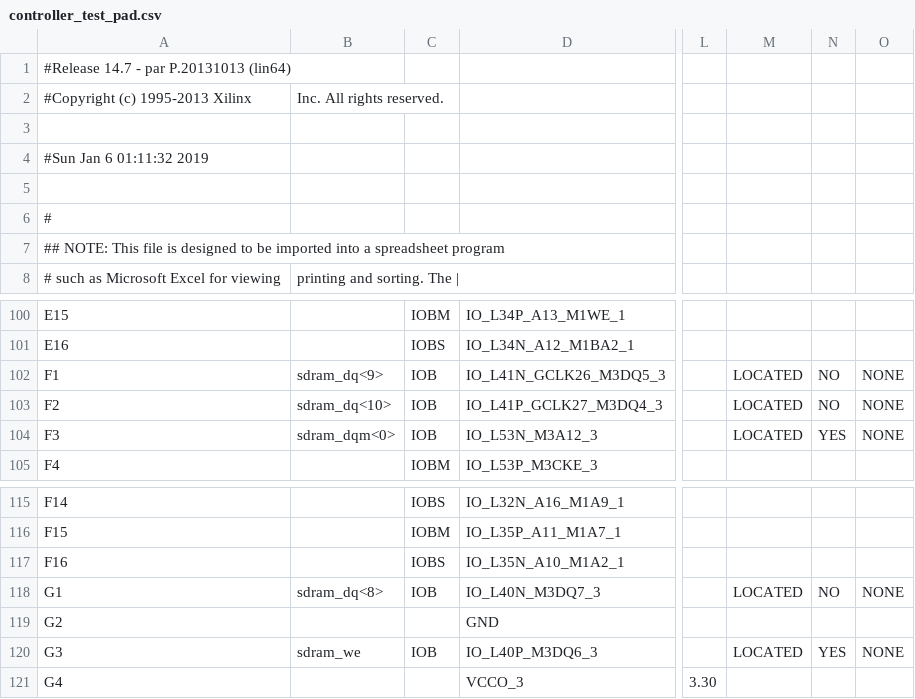
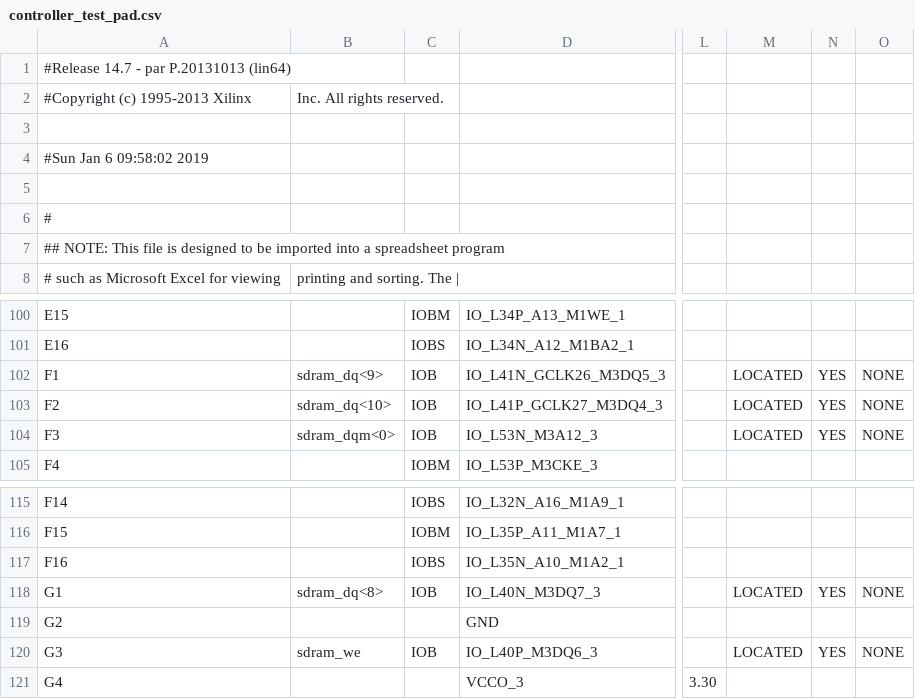
Before and after one commit to robertoalcantara/Ripeto, a CSV file: controller_test_pad.csv, drawn as a sheet; only a part is shown, gaps mark what is left out; the diff covers the shown part only; the diff names each change by its address in the sheet, - before the commit and + after, or states it on an @@ line.

```diff
--- a/controller_test_pad.csv
+++ b/controller_test_pad.csv
-A4: #Sun Jan 6 01:11:32 2019
+A4: #Sun Jan 6 09:58:02 2019
-N102:N103: NO
+N102:N103: YES
-N118: NO
+N118: YES
```
Also changed, not shown: 13 edited cells elsewhere in this file, 2 other files.
